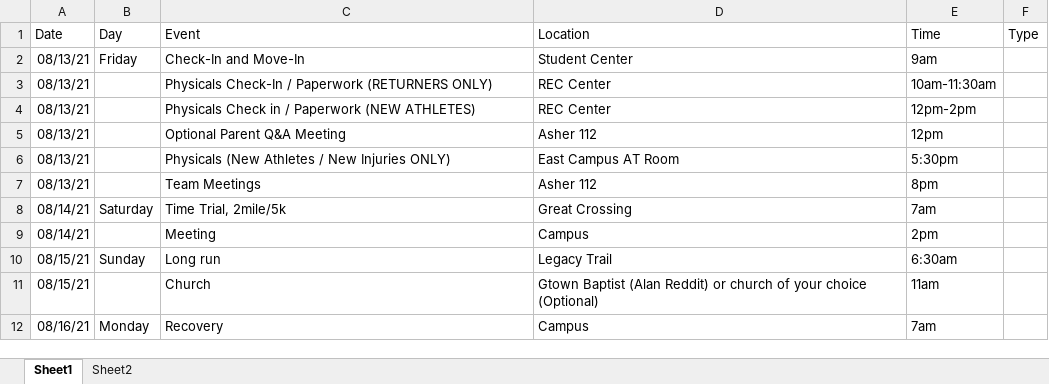
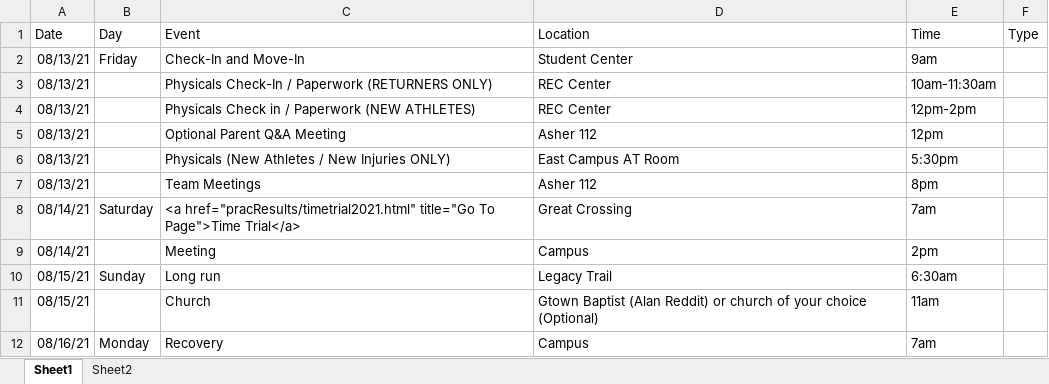
Before and after one commit to gcxcluke/Calendar, an Excel workbook: Schedule.xlsx, sheet Sheet1, drawn as a sheet; only a part is shown; values as stored, in another font and other column widths than the file's, no borders; the diff names each change by its address in the sheet, - before the commit and + after, or states it on an @@ line.

Commit message:
Time Trial Results

```diff
--- a/Schedule.xlsx (sheet Sheet1)
+++ b/Schedule.xlsx (sheet Sheet1)
-C8 (Event): Time Trial, 2mile/5k
+C8 (Event): <a href="pracResults/timetrial2021.html" title="Go To Page">Time Trial</a>
```
Also changed, not shown: 7 other files.
